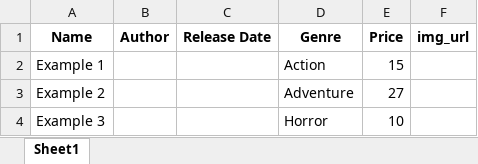
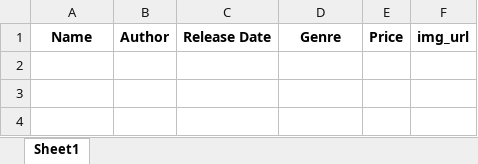
Before and after one commit to OsherBerGit/SeleniumAddingGames, an Excel workbook: games.xlsx, sheet Sheet1, drawn as a sheet; values as stored, in another font and other column widths than the file's, no borders; the diff names each change by its address in the sheet, - before the commit and + after, or states it on an @@ line.

Commit message:
Tried to fix get games

```diff
--- a/games.xlsx (sheet Sheet1)
+++ b/games.xlsx (sheet Sheet1)
-row 2: Example 1 |  |  | Action | 15
-row 3: Example 2 |  |  | Adventure | 27
-row 4: Example 3 |  |  | Horror | 10
```
Also changed, not shown: 1 other file.
